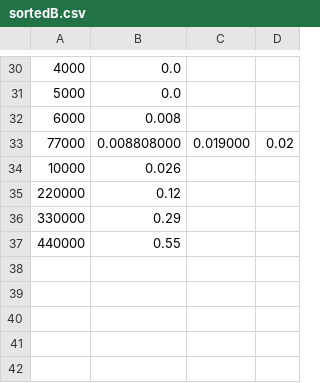
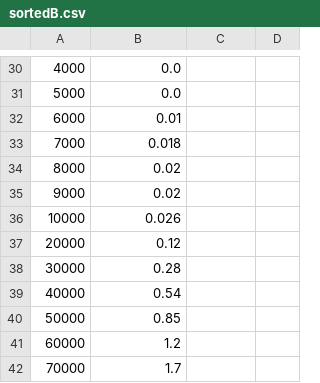
Before and after one commit to Gregaly/comp2521, a CSV file: week09/sortedB.csv, drawn as a sheet; only a part is shown, gaps mark what is left out.

```diff
--- a/week09/sortedB.csv
+++ b/week09/sortedB.csv
@@ -31,7 +31,12 @@
 5000,0.0
-6000,0.008
-77000,0.008808000,0.019000,0.02
+6000,0.01
+7000,0.018
+8000,0.02
+9000,0.02
 10000,0.026
-220000,0.12
-330000,0.29
-440000,0.55
+20000,0.12
+30000,0.28
+40000,0.54
+50000,0.85
+60000,1.2
+70000,1.7
```
Also changed, not shown: week09/sortedA.csv, 1 other file.
